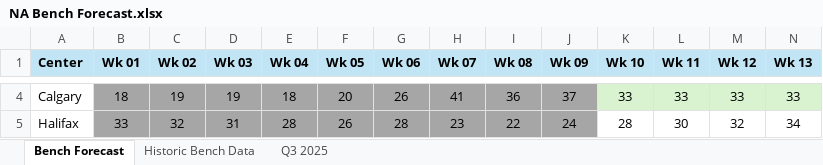
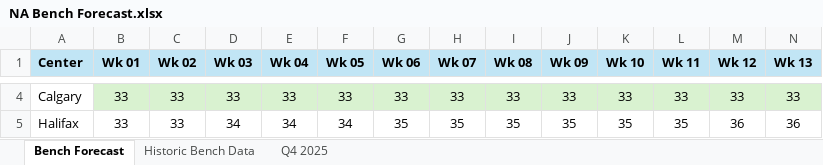
Before and after one commit to jaironaranjo-sudo/bench-forecast-dashboard, an Excel workbook: NA Bench Forecast.xlsx, sheet Bench Forecast, drawn as a sheet; only a part is shown, gaps mark what is left out; values as stored, in another font and other column widths than the file's, no borders; charts and pictures not drawn; the diff covers the shown part only; the diff names each change by its address in the sheet, - before the commit and + after, or states it on an @@ line.

Commit message:
feat: update dashboard for Q4 2025 — rename sheet refs Q3→Q4, actuals_through=0, Q4 data

```diff
--- a/NA Bench Forecast.xlsx (sheet Bench Forecast)
+++ b/NA Bench Forecast.xlsx (sheet Bench Forecast)
-sheet tab: Q3 2025
+sheet tab: Q4 2025
-B4 (Wk 01): 18
+B4 (Wk 01): 33
-B4:J4 fill: #A6A6A6
+B4:J4 fill: #D9F2D0
-C4 (Wk 02): 19
+C4 (Wk 02): 33
-D4 (Wk 03): 19
+D4 (Wk 03): 33
-E4 (Wk 04): 18
+E4 (Wk 04): 33
-F4 (Wk 05): 20
+F4 (Wk 05): 33
-G4 (Wk 06): 26
+G4 (Wk 06): 33
-H4 (Wk 07): 41
+H4 (Wk 07): 33
-I4 (Wk 08): 36
+I4 (Wk 08): 33
-J4 (Wk 09): 37
+J4 (Wk 09): 33
-B5:J5 fill: #A6A6A6
+B5:J5 fill: none
-C5 (Wk 02): 32
+C5 (Wk 02): 33
-D5 (Wk 03): 31
+D5 (Wk 03): 34
-E5 (Wk 04): 28
+E5 (Wk 04): 34
-F5 (Wk 05): 26
+F5 (Wk 05): 34
-G5 (Wk 06): 28
+G5 (Wk 06): 35
-H5 (Wk 07): 23
+H5 (Wk 07): 35
-I5 (Wk 08): 22
+I5 (Wk 08): 35
-J5 (Wk 09): 24
+J5 (Wk 09): 35
-K5 (Wk 10): 28
+K5 (Wk 10): 35
-L5 (Wk 11): 30
+L5 (Wk 11): 35
-M5 (Wk 12): 32
+M5 (Wk 12): 36
-N5 (Wk 13): 34
+N5 (Wk 13): 36
```
Also changed, not shown: 83 edited cells and cell formats elsewhere in this sheet, sheet Q4 2025, sheet Historic Bench Data, charts or pictures, 1 other file.
